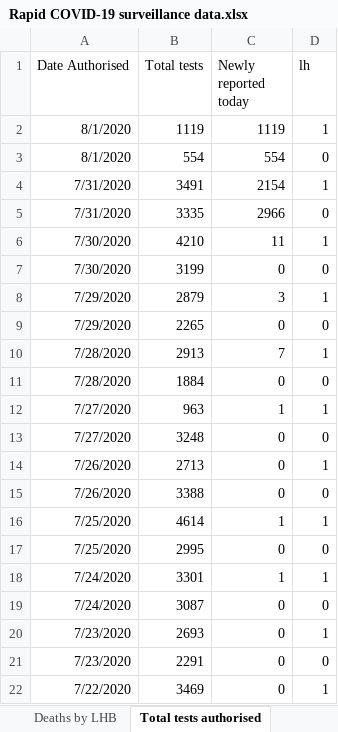
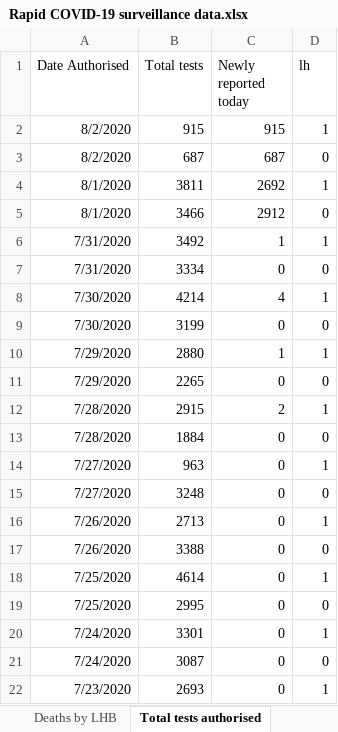
Before and after one commit to geeogi/covid-19-uk-data, an Excel workbook: data/raw/phw/Rapid COVID-19 surveillance data.xlsx, sheet Total tests authorised, drawn as a sheet; only a part is shown; the shorter side is filled out with more unchanged rows; values as stored, in another font and other column widths than the file's, no borders; removed rows and columns are numbered as before the commit, all else as after; the diff names each change by its address in the sheet, - before the commit and + after, or states it on an @@ line.

```diff
--- a/data/raw/phw/Rapid COVID-19 surveillance data.xlsx (sheet Total tests authorised)
+++ b/data/raw/phw/Rapid COVID-19 surveillance data.xlsx (sheet Total tests authorised)
-row 2: 8/1/2020 | 1119 | 1119 | 1
-row 3: 8/1/2020 | 554 | 554 | 0
-row 4: 7/31/2020 | 3491 | 2154 | 1
-row 5: 7/31/2020 | 3335 | 2966 | 0
-row 6: 7/30/2020 | 4210 | 11 | 1
+row 2: 8/2/2020 | 915 | 915 | 1
+row 3: 8/2/2020 | 687 | 687 | 0
+row 4: 8/1/2020 | 3811 | 2692 | 1
+row 5: 8/1/2020 | 3466 | 2912 | 0
+row 6: 7/31/2020 | 3492 | 1 | 1
+row 7: 7/31/2020 | 3334 | 0 | 0
+row 8: 7/30/2020 | 4214 | 4 | 1
-B10 (Total tests): 2879
+B10 (Total tests): 2880
-C10 (Newly reported today): 3
+C10 (Newly reported today): 1
-B12 (Total tests): 2913
+B12 (Total tests): 2915
-C12 (Newly reported today): 7
+C12 (Newly reported today): 2
-C14 (Newly reported today): 1
+C14 (Newly reported today): 0
-C18 (Newly reported today): 1
+C18 (Newly reported today): 0
-C20 (Newly reported today): 1
+C20 (Newly reported today): 0
```
Also changed, not shown: sheet Tests by specimen date, sheet Age and sex distribution, sheet Headline summary, sheet Deaths by date, sheet Contents, 6 other files.
